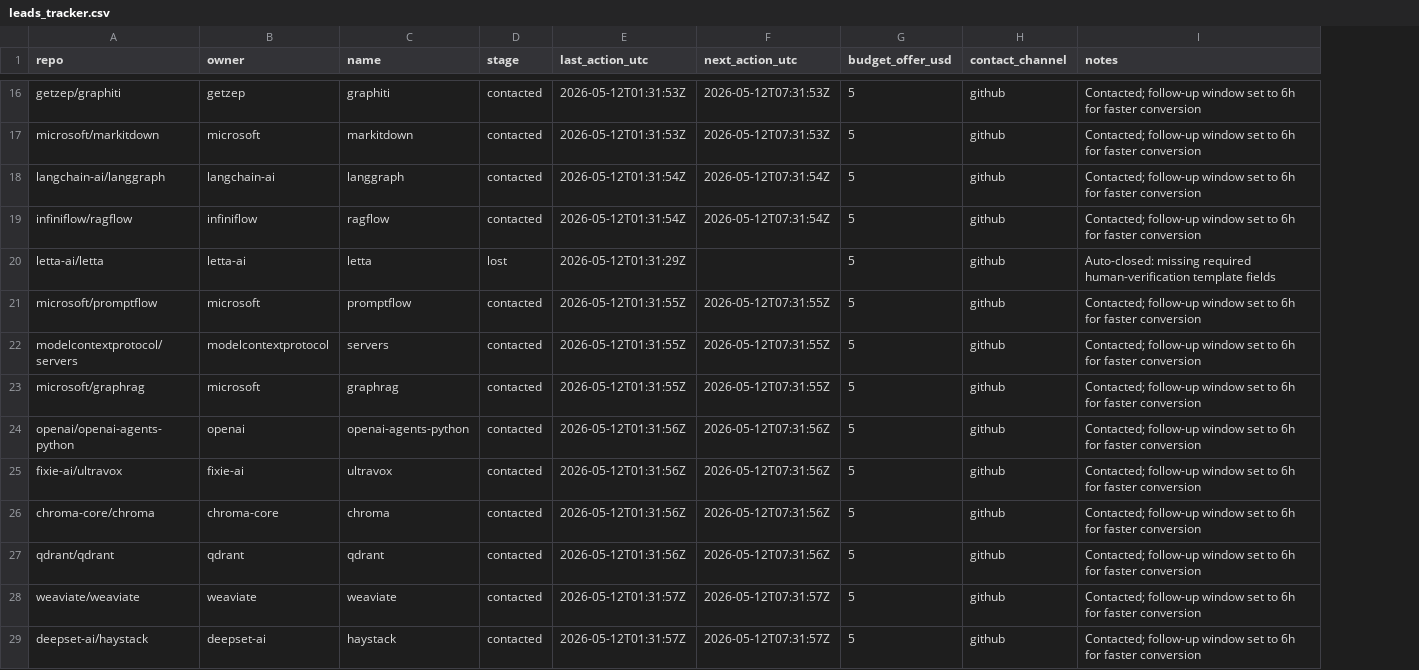
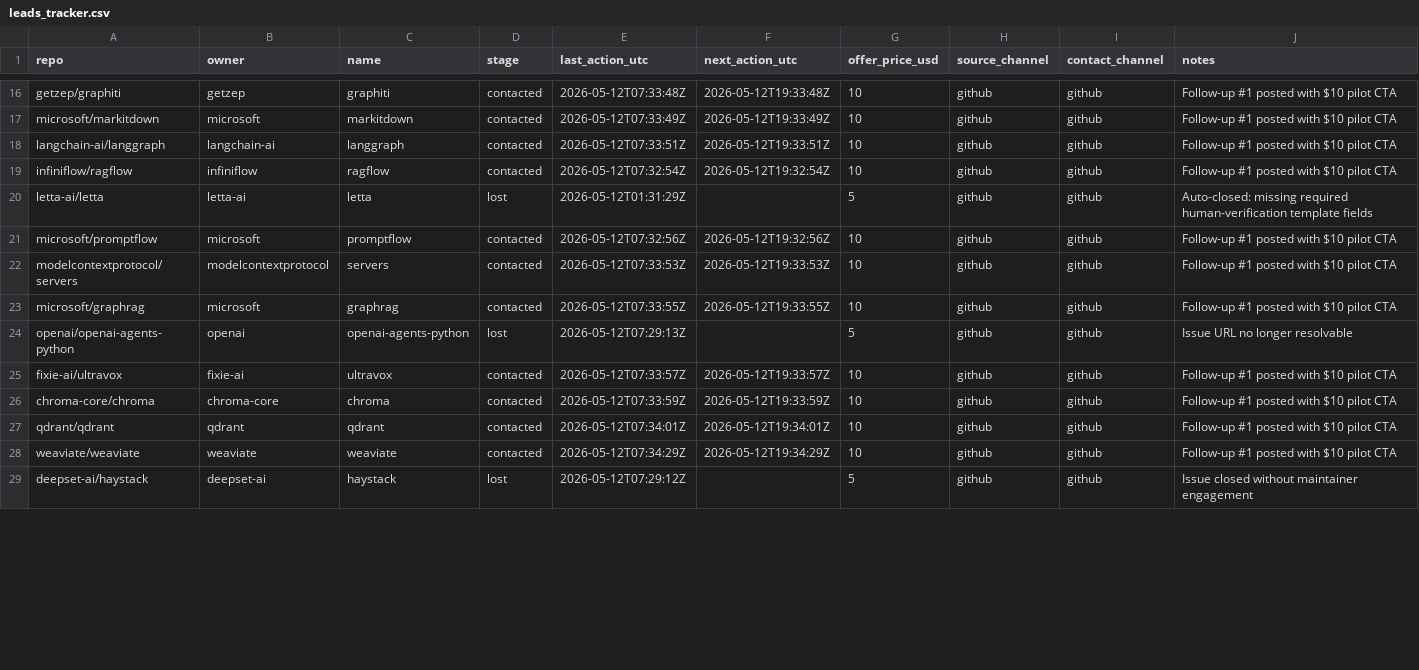
Before and after one commit to hieuchaydi/MemoryFeed, a CSV file: tools/monetization/leads_tracker.csv, drawn as a sheet; only a part is shown, gaps mark what is left out; removed rows and columns are numbered as before the commit, all else as after; the diff covers the shown part only; the diff names each change by its address in the sheet, - before the commit and + after, or states it on an @@ line.

```diff
--- a/tools/monetization/leads_tracker.csv
+++ b/tools/monetization/leads_tracker.csv
-column G (budget_offer_usd), rows 16-29: all 5
+column G (offer_price_usd), rows 16-29: 10 | 10 | 10 | 10 | 5 | 10 | 10 | 10 | 5 | 10 | 10 | 10 | 10 | 5
+column H (source_channel), rows 16-29: all github
-E16 (last_action_utc): 2026-05-12T01:31:53Z
+E16 (last_action_utc): 2026-05-12T07:33:48Z
-F16 (next_action_utc): 2026-05-12T07:31:53Z
+F16 (next_action_utc): 2026-05-12T19:33:48Z
-J16:J19 (notes): Contacted; follow-up window set to 6h for faster conversion
+J16:J19 (notes): Follow-up #1 posted with $10 pilot CTA
-E17 (last_action_utc): 2026-05-12T01:31:53Z
+E17 (last_action_utc): 2026-05-12T07:33:49Z
-F17 (next_action_utc): 2026-05-12T07:31:53Z
+F17 (next_action_utc): 2026-05-12T19:33:49Z
-E18 (last_action_utc): 2026-05-12T01:31:54Z
+E18 (last_action_utc): 2026-05-12T07:33:51Z
-F18 (next_action_utc): 2026-05-12T07:31:54Z
+F18 (next_action_utc): 2026-05-12T19:33:51Z
-E19 (last_action_utc): 2026-05-12T01:31:54Z
+E19 (last_action_utc): 2026-05-12T07:32:54Z
-F19 (next_action_utc): 2026-05-12T07:31:54Z
+F19 (next_action_utc): 2026-05-12T19:32:54Z
-E21 (last_action_utc): 2026-05-12T01:31:55Z
+E21 (last_action_utc): 2026-05-12T07:32:56Z
-F21 (next_action_utc): 2026-05-12T07:31:55Z
+F21 (next_action_utc): 2026-05-12T19:32:56Z
-J21:J23 (notes): Contacted; follow-up window set to 6h for faster conversion
+J21:J23 (notes): Follow-up #1 posted with $10 pilot CTA
-E22 (last_action_utc): 2026-05-12T01:31:55Z
+E22 (last_action_utc): 2026-05-12T07:33:53Z
-F22 (next_action_utc): 2026-05-12T07:31:55Z
+F22 (next_action_utc): 2026-05-12T19:33:53Z
-E23 (last_action_utc): 2026-05-12T01:31:55Z
+E23 (last_action_utc): 2026-05-12T07:33:55Z
-F23 (next_action_utc): 2026-05-12T07:31:55Z
+F23 (next_action_utc): 2026-05-12T19:33:55Z
-D24 (stage): contacted
+D24 (stage): lost
-E24 (last_action_utc): 2026-05-12T01:31:56Z
+E24 (last_action_utc): 2026-05-12T07:29:13Z
-F24 (next_action_utc): 2026-05-12T07:31:56Z
+F24 (next_action_utc): (empty)
-J24 (notes): Contacted; follow-up window set to 6h for faster conversion
+J24 (notes): Issue URL no longer resolvable
-E25 (last_action_utc): 2026-05-12T01:31:56Z
+E25 (last_action_utc): 2026-05-12T07:33:57Z
-F25 (next_action_utc): 2026-05-12T07:31:56Z
+F25 (next_action_utc): 2026-05-12T19:33:57Z
-J25:J28 (notes): Contacted; follow-up window set to 6h for faster conversion
+J25:J28 (notes): Follow-up #1 posted with $10 pilot CTA
-E26 (last_action_utc): 2026-05-12T01:31:56Z
+E26 (last_action_utc): 2026-05-12T07:33:59Z
-F26 (next_action_utc): 2026-05-12T07:31:56Z
+F26 (next_action_utc): 2026-05-12T19:33:59Z
-E27 (last_action_utc): 2026-05-12T01:31:56Z
+E27 (last_action_utc): 2026-05-12T07:34:01Z
-F27 (next_action_utc): 2026-05-12T07:31:56Z
+F27 (next_action_utc): 2026-05-12T19:34:01Z
-E28 (last_action_utc): 2026-05-12T01:31:57Z
+E28 (last_action_utc): 2026-05-12T07:34:29Z
-F28 (next_action_utc): 2026-05-12T07:31:57Z
+F28 (next_action_utc): 2026-05-12T19:34:29Z
-D29 (stage): contacted
+D29 (stage): lost
-E29 (last_action_utc): 2026-05-12T01:31:57Z
+E29 (last_action_utc): 2026-05-12T07:29:12Z
-F29 (next_action_utc): 2026-05-12T07:31:57Z
+F29 (next_action_utc): (empty)
-J29 (notes): Contacted; follow-up window set to 6h for faster conversion
+J29 (notes): Issue closed without maintainer engagement
```
Also changed, not shown: 40 edited cells elsewhere in this file, 19 other files.
